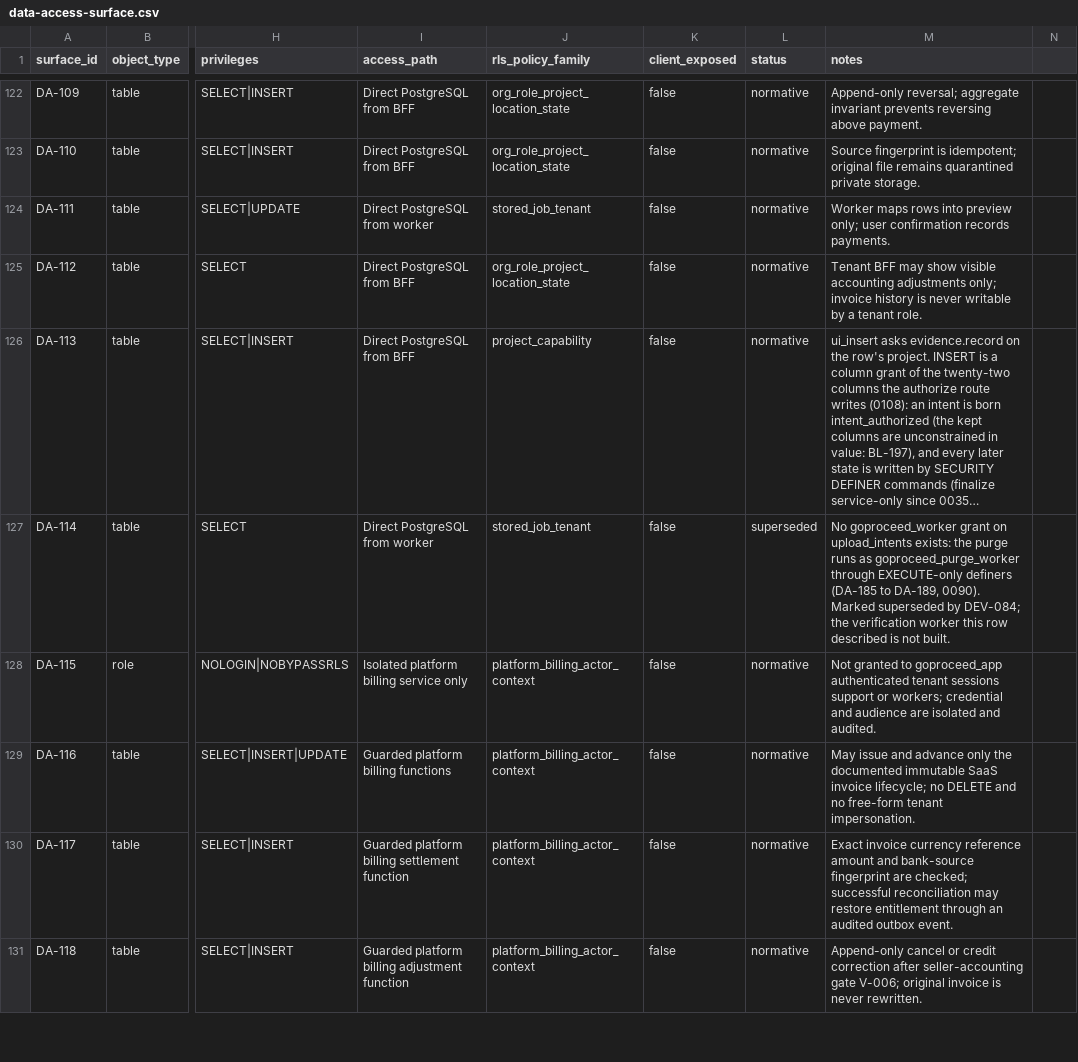
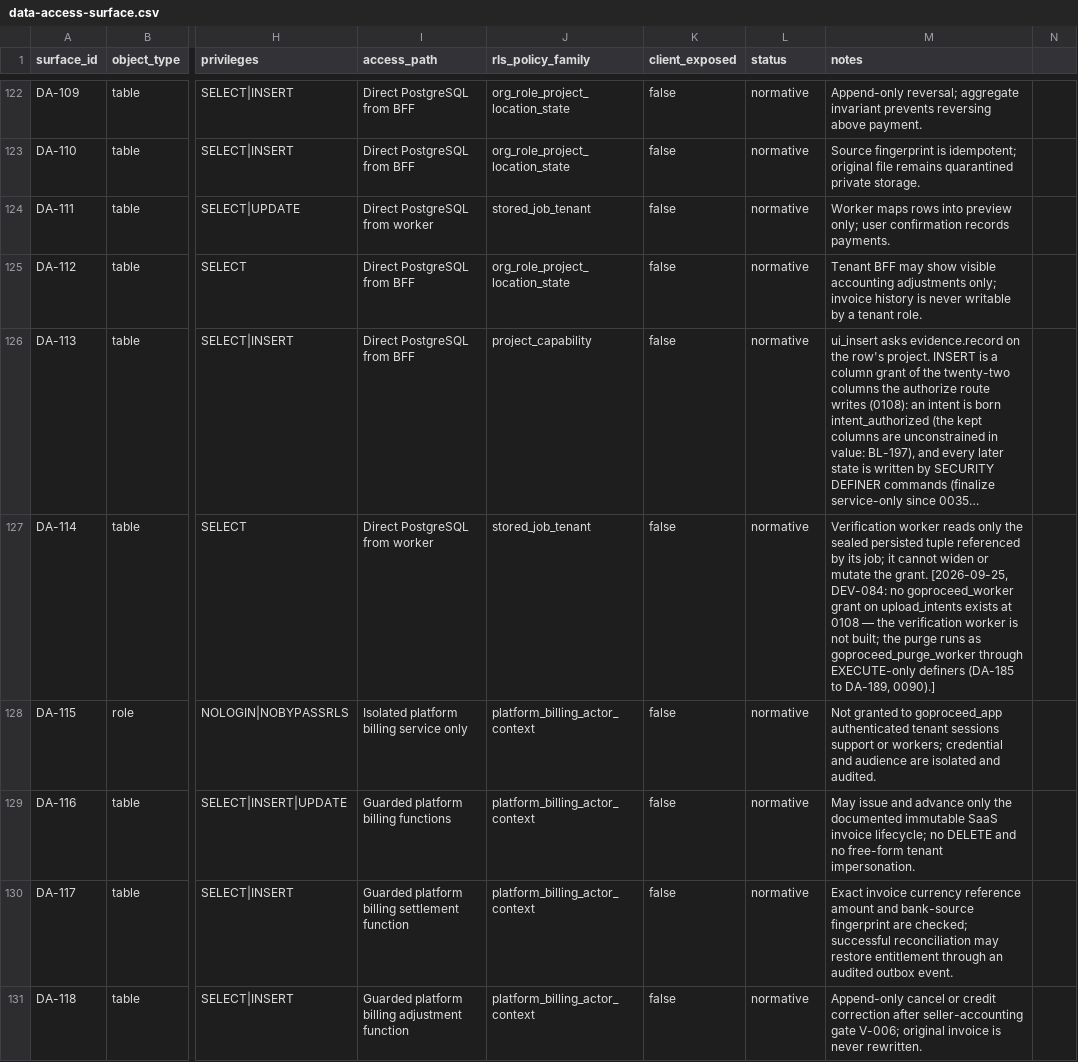
Before and after one commit to akisly/go-proceed, a CSV file: technical/data-access-surface.csv, drawn as a sheet; only a part is shown, gaps mark what is left out; long unchanged cells end in …; the diff names each change by its address in the sheet, - before the commit and + after, or states it on an @@ line.

```diff
--- a/technical/data-access-surface.csv
+++ b/technical/data-access-surface.csv
-L127 (status): superseded
+L127 (status): normative
-M127 (notes): No goproceed_worker grant on upload_intents exists: the purge runs as goproceed_purge_worker through EXECUTE-only definers (DA-185 to DA-189, 0090). Marked superseded by DEV-084; the verification worker this row described is not built.
+M127 (notes): Verification worker reads only the sealed persisted tuple referenced by its job; it cannot widen or mutate the grant. [2026-09-25, DEV-084: no goproceed_worker grant on upload_intents exists at 0108 — the verification worker is not built; the purge runs as goproceed_purge_worker through EXECUTE-only definers (DA-185 to DA-189, 0090).]
```
Also changed, not shown: 3 other files.
